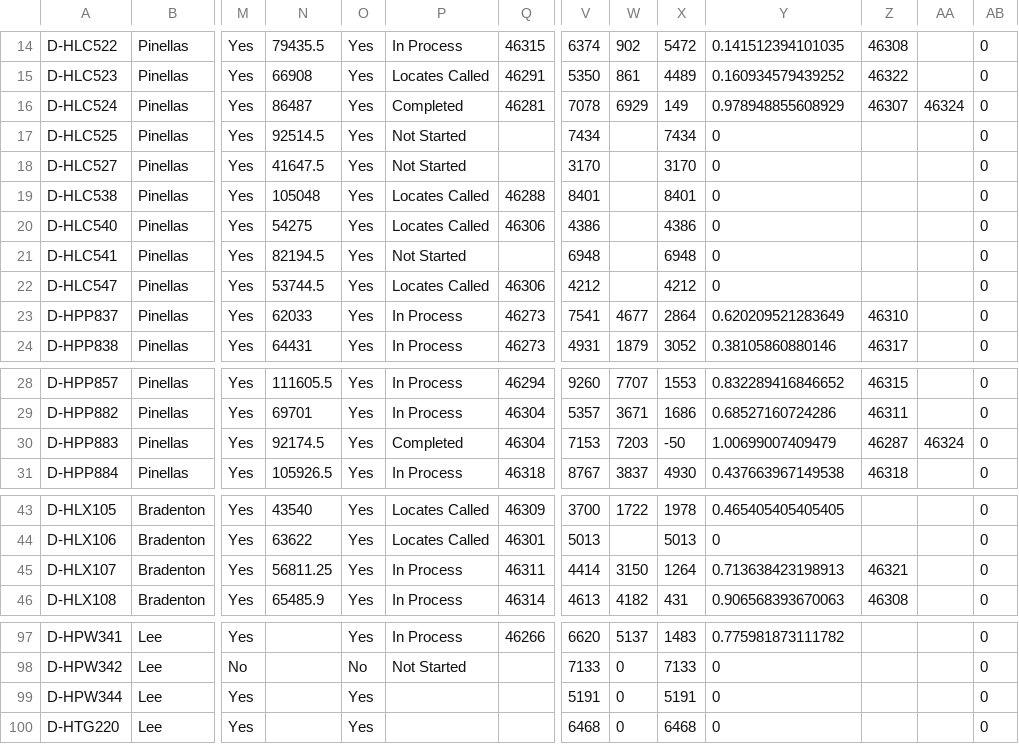
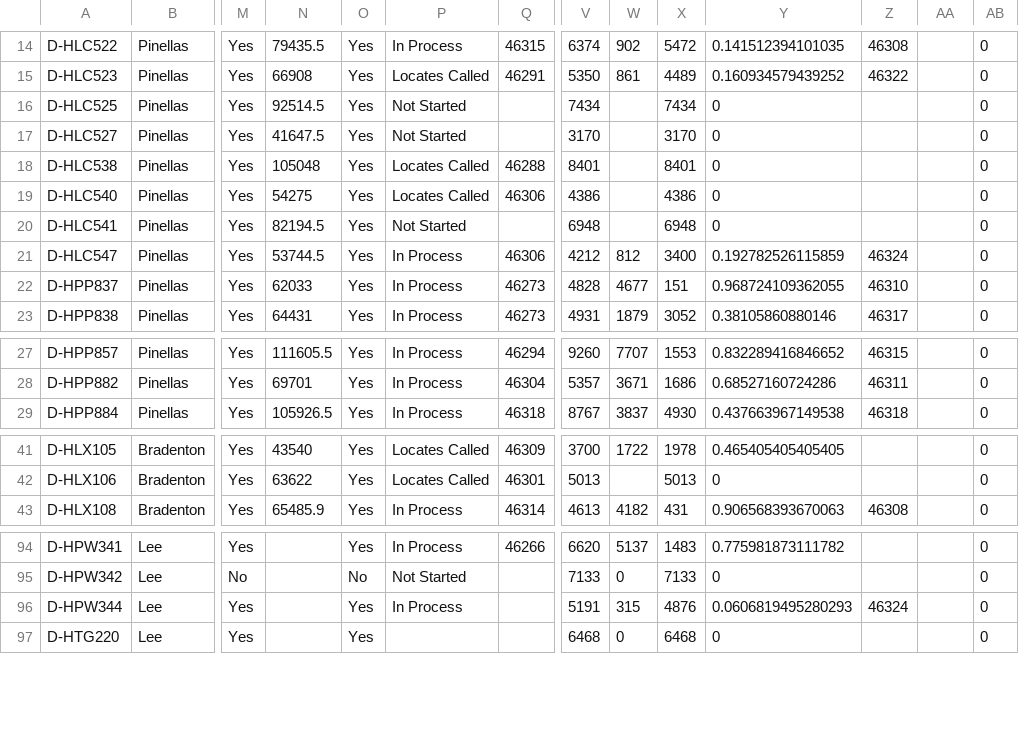
Before and after one commit to JCKraus1/Tillman-Dashboard, a CSV file: tillman-project.csv, drawn as a sheet; only a part is shown, gaps mark what is left out; removed rows and columns are numbered as before the commit, all else as after; rows hold the shown columns only; the diff covers the shown part only; the diff names each change by its address in the sheet, - before the commit and + after, or states it on an @@ line.

Commit message:
Automated CSV update every 6 hours

```diff
--- a/tillman-project.csv
+++ b/tillman-project.csv
-row 16: D-HLC524 | Pinellas | Yes | 86487 | Yes | Completed | 46281 | 7078 | 6929 | 149 | 0.978948855608929 | 46307 | 46324 | 0
-P21: Locates Called
+P21: In Process
-W21: (empty)
+W21: 812
-X21: 4212
+X21: 3400
-Y21: 0
+Y21: 0.192782526115859
-Z21: (empty)
+Z21: 46324
-V22: 7541
+V22: 4828
-X22: 2864
+X22: 151
-Y22: 0.620209521283649
+Y22: 0.968724109362055
-row 30: D-HPP883 | Pinellas | Yes | 92174.5 | Yes | Completed | 46304 | 7153 | 7203 | -50 | 1.00699007409479 | 46287 | 46324 | 0
-row 45: D-HLX107 | Bradenton | Yes | 56811.25 | Yes | In Process | 46311 | 4414 | 3150 | 1264 | 0.713638423198913 | 46321 |  | 0
-P96: (empty)
+P96: In Process
-W96: 0
+W96: 315
-X96: 5191
+X96: 4876
-Y96: 0
+Y96: 0.0606819495280293
-Z96: (empty)
+Z96: 46324
```
Also changed, not shown: 3 edited cells elsewhere in this file.
